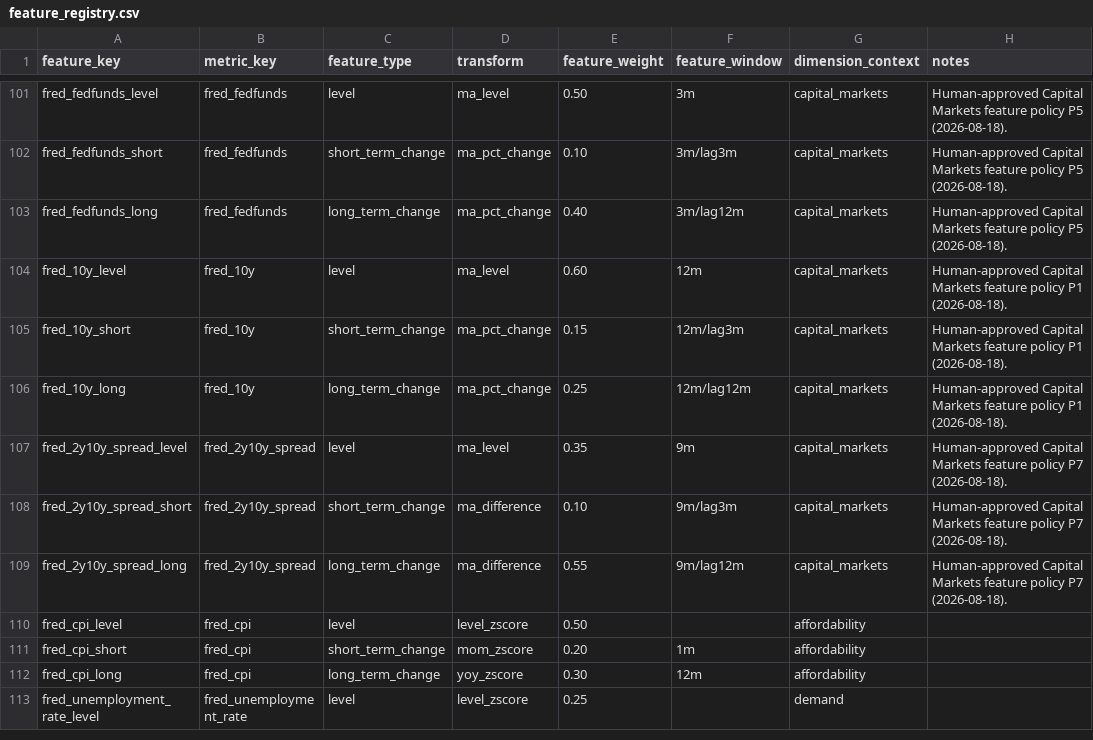
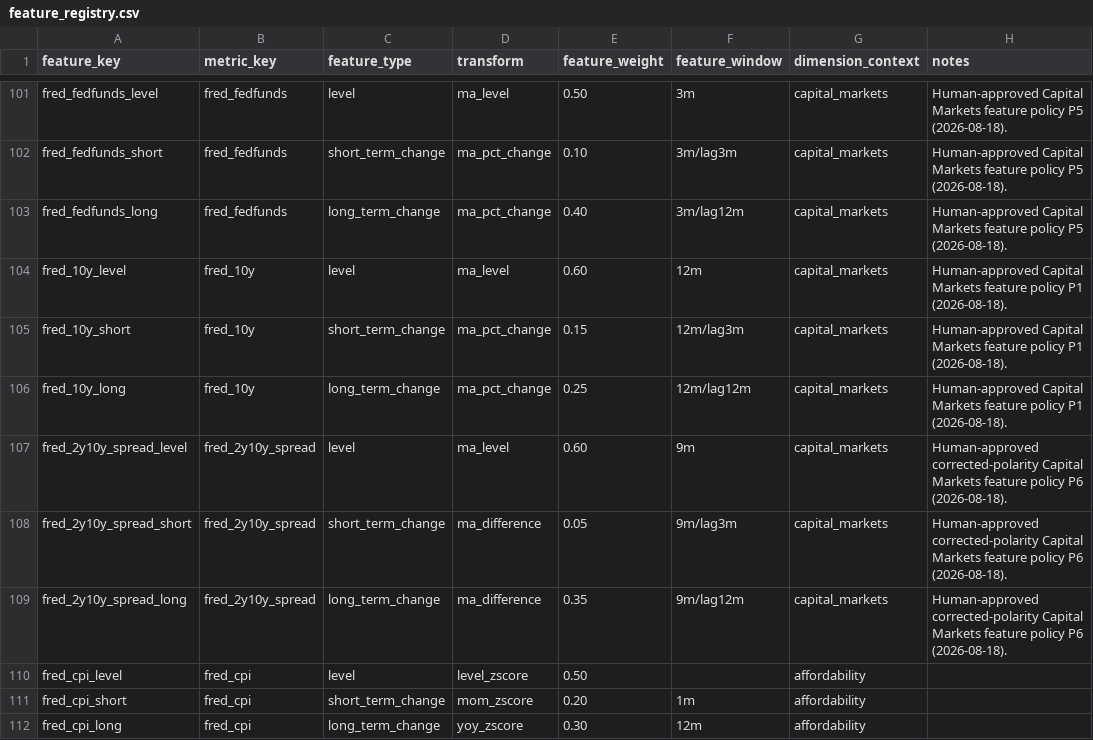
Before and after one commit to chineduezebuiroh/realestate-intel, a CSV file: config/feature_registry.csv, drawn as a sheet; only a part is shown, gaps mark what is left out; the shorter side is filled out with more unchanged rows.

Commit message:
Promote corrected P6 spread feature policy

```diff
--- a/config/feature_registry.csv
+++ b/config/feature_registry.csv
@@ -106,5 +106,5 @@ fred_10y_short,fred_10y,short_term_change,ma_pct_change,0.15,12m/lag3m,capital_m
 fred_10y_long,fred_10y,long_term_change,ma_pct_change,0.25,12m/lag12m,capital_markets,Human-approved Capital Markets feature policy P1 (2026-08-18).
-fred_2y10y_spread_level,fred_2y10y_spread,level,ma_level,0.35,9m,capital_markets,Human-approved Capital Markets feature policy P7 (2026-08-18).
-fred_2y10y_spread_short,fred_2y10y_spread,short_term_change,ma_difference,0.10,9m/lag3m,capital_markets,Human-approved Capital Markets feature policy P7 (2026-08-18).
-fred_2y10y_spread_long,fred_2y10y_spread,long_term_change,ma_difference,0.55,9m/lag12m,capital_markets,Human-approved Capital Markets feature policy P7 (2026-08-18).
+fred_2y10y_spread_level,fred_2y10y_spread,level,ma_level,0.60,9m,capital_markets,Human-approved corrected-polarity Capital Markets feature policy P6 (2026-08-18).
+fred_2y10y_spread_short,fred_2y10y_spread,short_term_change,ma_difference,0.05,9m/lag3m,capital_markets,Human-approved corrected-polarity Capital Markets feature policy P6 (2026-08-18).
+fred_2y10y_spread_long,fred_2y10y_spread,long_term_change,ma_difference,0.35,9m/lag12m,capital_markets,Human-approved corrected-polarity Capital Markets feature policy P6 (2026-08-18).
 fred_cpi_level,fred_cpi,level,level_zscore,0.50,,affordability,
```
Also changed, not shown: 9 other files.
